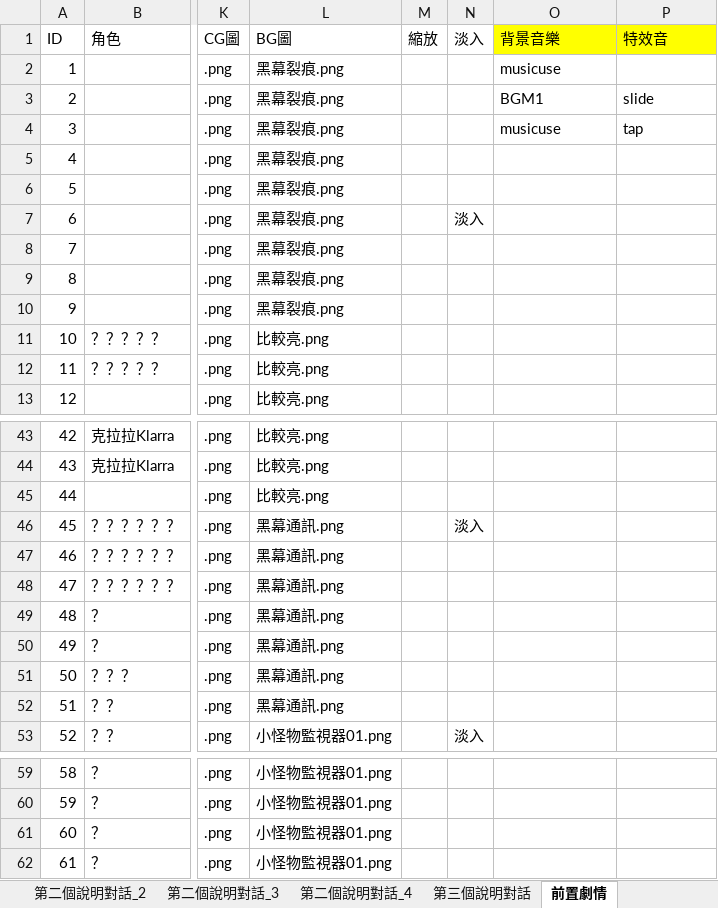
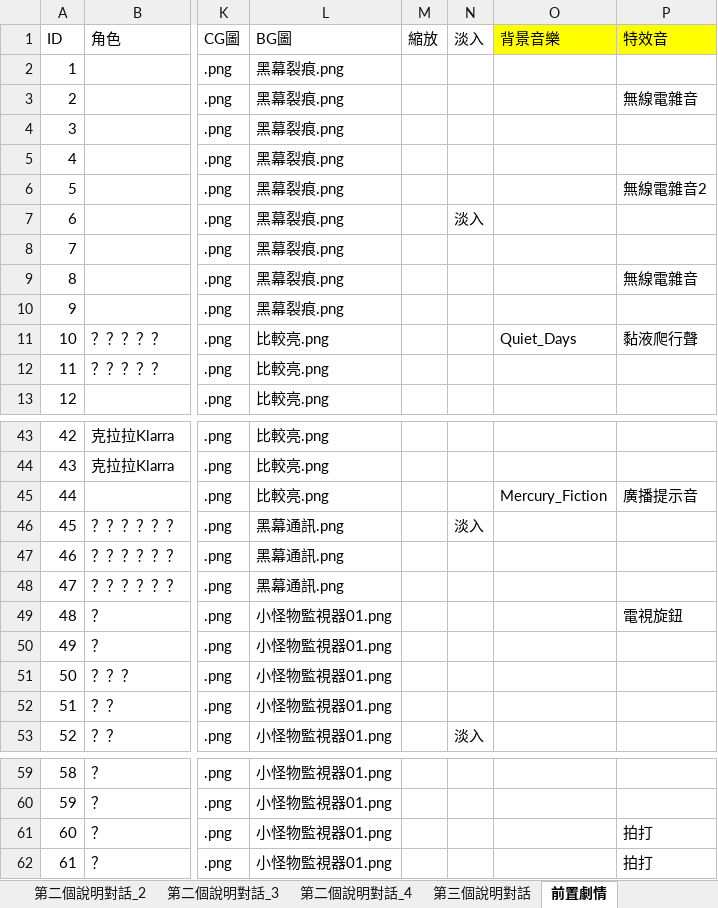
Before and after one commit to Shineliu77/LivingInTheRuins, an Excel workbook: Assets/StreamingAssets/Story.xlsx, sheet 前置劇情, drawn as a sheet; only a part is shown, gaps mark what is left out; values as stored, in another font and other column widths than the file's, no borders; the diff names each change by its address in the sheet, - before the commit and + after, or states it on an @@ line.

```diff
--- a/Assets/StreamingAssets/Story.xlsx (sheet 前置劇情)
+++ b/Assets/StreamingAssets/Story.xlsx (sheet 前置劇情)
-O2: musicuse
+O2: (empty)
-O3: BGM1
+O3: (empty)
-P3: slide
+P3: 無線電雜音
-O4: musicuse
+O4: (empty)
-P4: tap
+P4: (empty)
-P6: (empty)
+P6: 無線電雜音2
-P9: (empty)
+P9: 無線電雜音
-O11: (empty)
+O11: Quiet_Days
-P11: (empty)
+P11: 黏液爬行聲
-O45: (empty)
+O45: Mercury_Fiction
-P45: (empty)
+P45: 廣播提示音
-L49:L52: 黑幕通訊.png
+L49:L52: 小怪物監視器01.png
-P49: (empty)
+P49: 電視旋鈕
-P61:P62: (empty)
+P61:P62: 拍打
```
Also changed, not shown: 18 other files.
